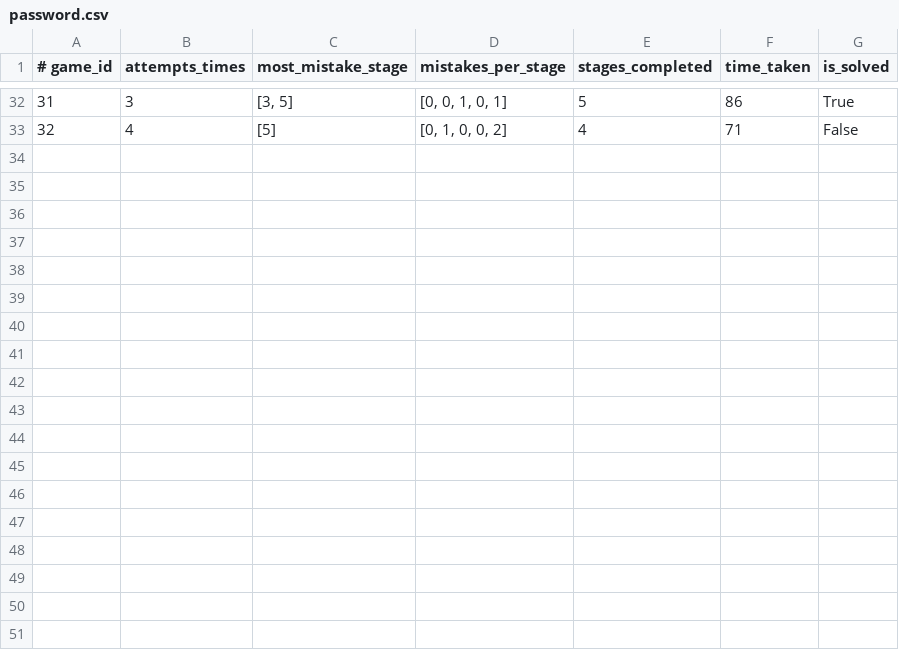
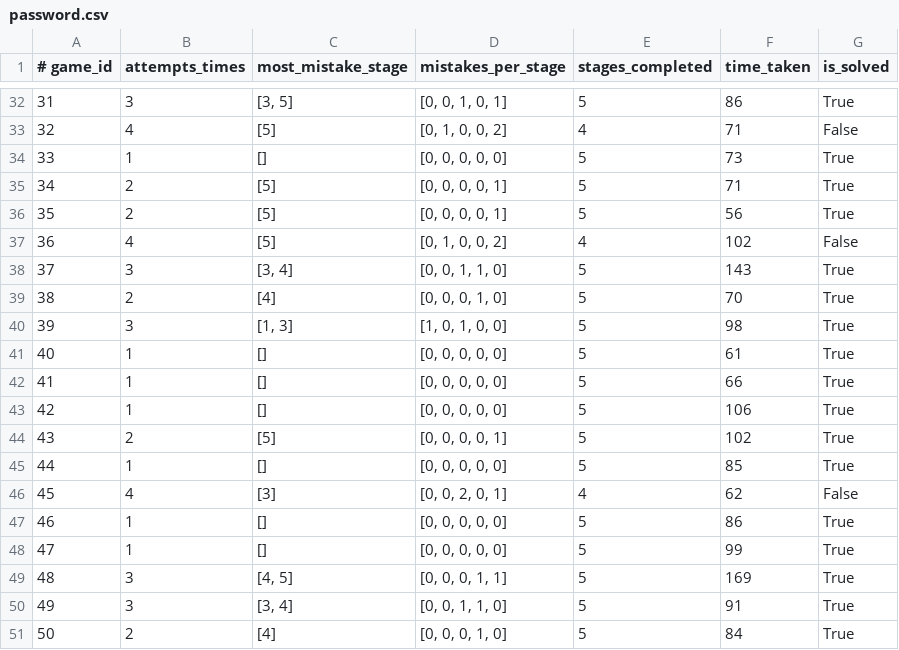
Before and after one commit to natawipa/i-am-eod, a CSV file: logs/password.csv, drawn as a sheet; only a part is shown, gaps mark what is left out; the diff names each change by its address in the sheet, - before the commit and + after, or states it on an @@ line.

Commit message:
add more game data rows to logged CSV

```diff
--- a/logs/password.csv
+++ b/logs/password.csv
+row 34: 33 | 1 | [] | [0, 0, 0, 0, 0] | 5 | 73 | True
+row 35: 34 | 2 | [5] | [0, 0, 0, 0, 1] | 5 | 71 | True
+row 36: 35 | 2 | [5] | [0, 0, 0, 0, 1] | 5 | 56 | True
+row 37: 36 | 4 | [5] | [0, 1, 0, 0, 2] | 4 | 102 | False
+row 38: 37 | 3 | [3, 4] | [0, 0, 1, 1, 0] | 5 | 143 | True
+row 39: 38 | 2 | [4] | [0, 0, 0, 1, 0] | 5 | 70 | True
+row 40: 39 | 3 | [1, 3] | [1, 0, 1, 0, 0] | 5 | 98 | True
+row 41: 40 | 1 | [] | [0, 0, 0, 0, 0] | 5 | 61 | True
+row 42: 41 | 1 | [] | [0, 0, 0, 0, 0] | 5 | 66 | True
+row 43: 42 | 1 | [] | [0, 0, 0, 0, 0] | 5 | 106 | True
+row 44: 43 | 2 | [5] | [0, 0, 0, 0, 1] | 5 | 102 | True
+row 45: 44 | 1 | [] | [0, 0, 0, 0, 0] | 5 | 85 | True
+row 46: 45 | 4 | [3] | [0, 0, 2, 0, 1] | 4 | 62 | False
+row 47: 46 | 1 | [] | [0, 0, 0, 0, 0] | 5 | 86 | True
+row 48: 47 | 1 | [] | [0, 0, 0, 0, 0] | 5 | 99 | True
+row 49: 48 | 3 | [4, 5] | [0, 0, 0, 1, 1] | 5 | 169 | True
+row 50: 49 | 3 | [3, 4] | [0, 0, 1, 1, 0] | 5 | 91 | True
+row 51: 50 | 2 | [4] | [0, 0, 0, 1, 0] | 5 | 84 | True
```
Also changed, not shown: logs/game.csv, logs/wire.csv, 1 other file.
